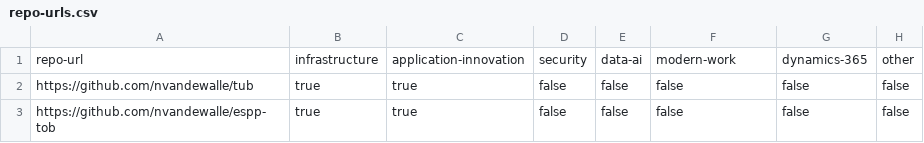
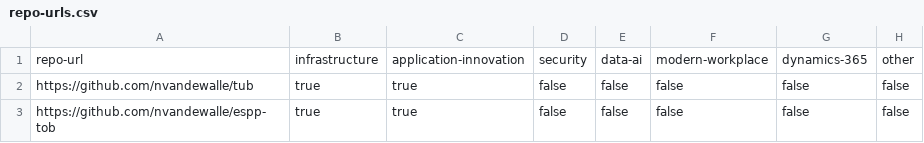
Before and after one commit to BeLux-Engineering-Experience/home, a CSV file: repo-urls.csv, drawn as a sheet.

Commit message:
Update 'modern-work' to 'modern-workplace' in onboarding workflow and CSV file

```diff
--- a/repo-urls.csv
+++ b/repo-urls.csv
@@ -1,2 +1,2 @@
-repo-url,infrastructure,application-innovation,security,data-ai,modern-work,dynamics-365,other
+repo-url,infrastructure,application-innovation,security,data-ai,modern-workplace,dynamics-365,other
 https://github.com/nvandewalle/tub,true,true,false,false,false,false,false
```
Also changed, not shown: 1 other file.
